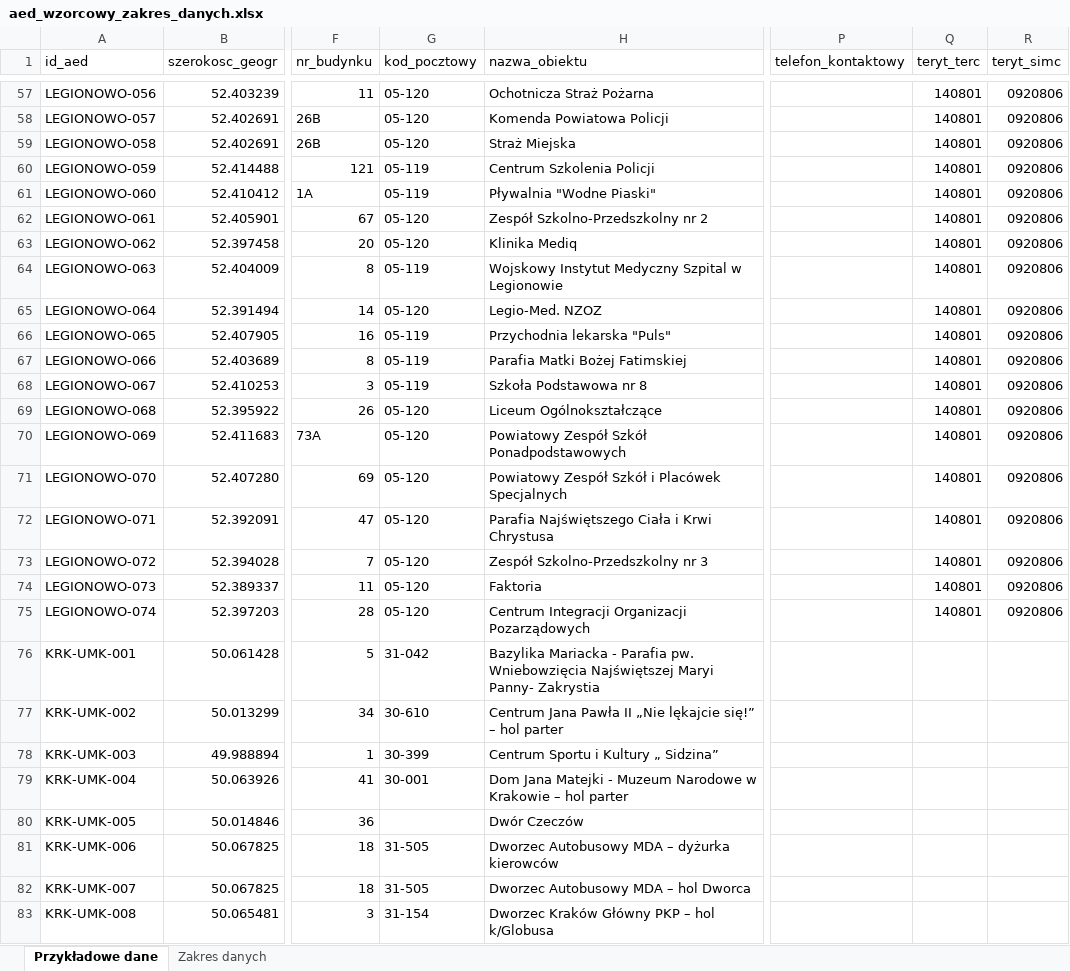
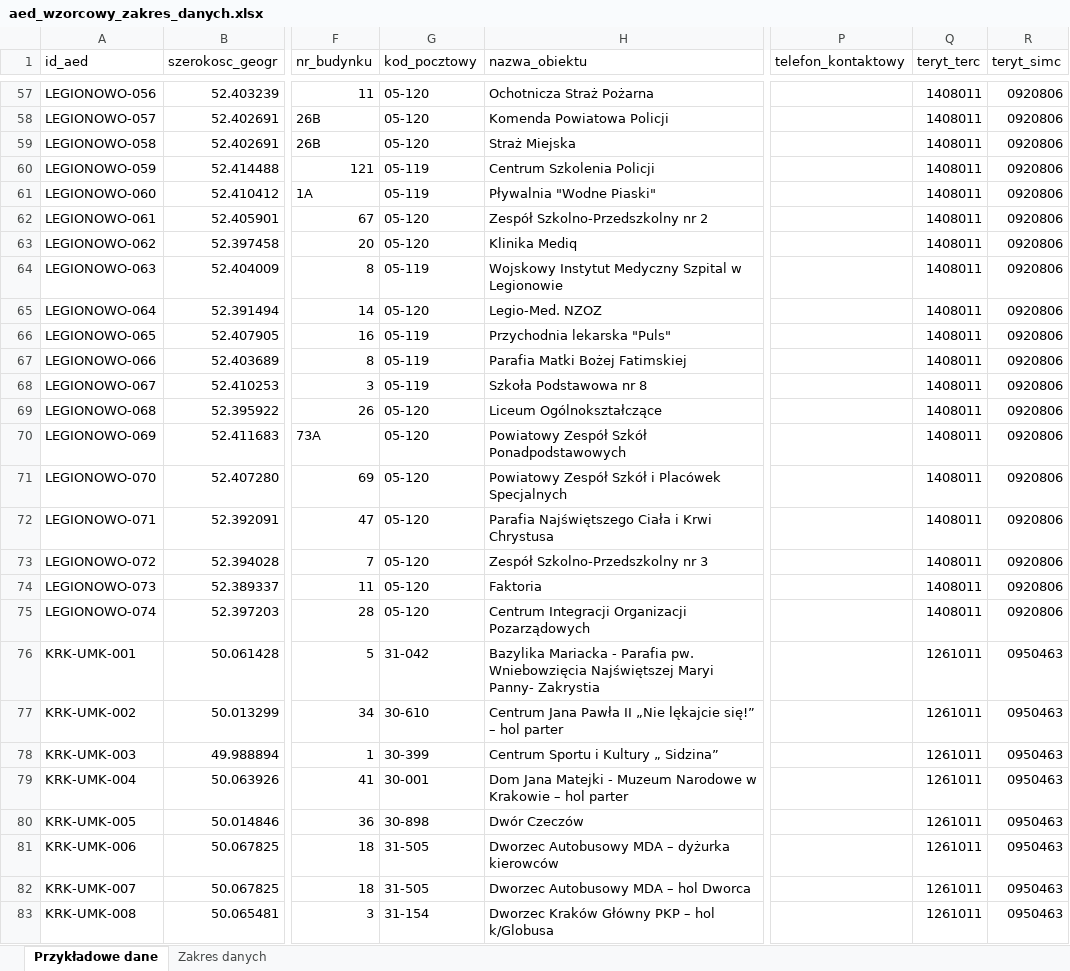
Before and after one commit to Solvro/aed-hacknation-2026, an Excel workbook: wzorcowy-zakres-danych/aed_wzorcowy_zakres_danych.xlsx, sheet Przykładowe dane, drawn as a sheet; only a part is shown, gaps mark what is left out; values as stored, in another font and other column widths than the file's, no cell formats; the diff covers the shown part only; the diff names each change by its address in the sheet, - before the commit and + after, or states it on an @@ line.

Commit message:
Wzorcowy zakres: w przykładowych danych pola uzupełnione przez portal (GUGiK)
TERYT, współrzędne z adresu, adres i kod pocztowy ze współrzędnych – wynik mcod.aed.geocoding.enrich,
komórki uzupełnione przez portal mają zielone tło

```diff
--- a/wzorcowy-zakres-danych/aed_wzorcowy_zakres_danych.xlsx (sheet Przykładowe dane)
+++ b/wzorcowy-zakres-danych/aed_wzorcowy_zakres_danych.xlsx (sheet Przykładowe dane)
-Q57:Q75 (teryt_terc): 140801
+Q57:Q75 (teryt_terc): 1408011
-Q76:Q83 (teryt_terc): (empty)
+Q76:Q83 (teryt_terc): 1261011
-R76:R83 (teryt_simc): (empty)
+R76:R83 (teryt_simc): 0950463
-G80 (kod_pocztowy): (empty)
+G80 (kod_pocztowy): 30-898
```
Also changed, not shown: 496 edited cells elsewhere in this sheet, cell formats, 2 other files.
